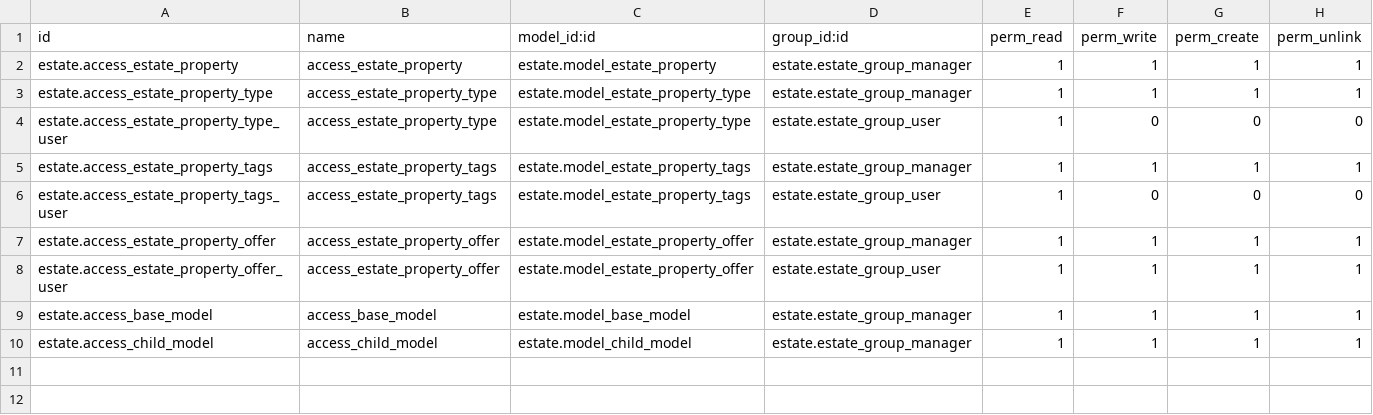
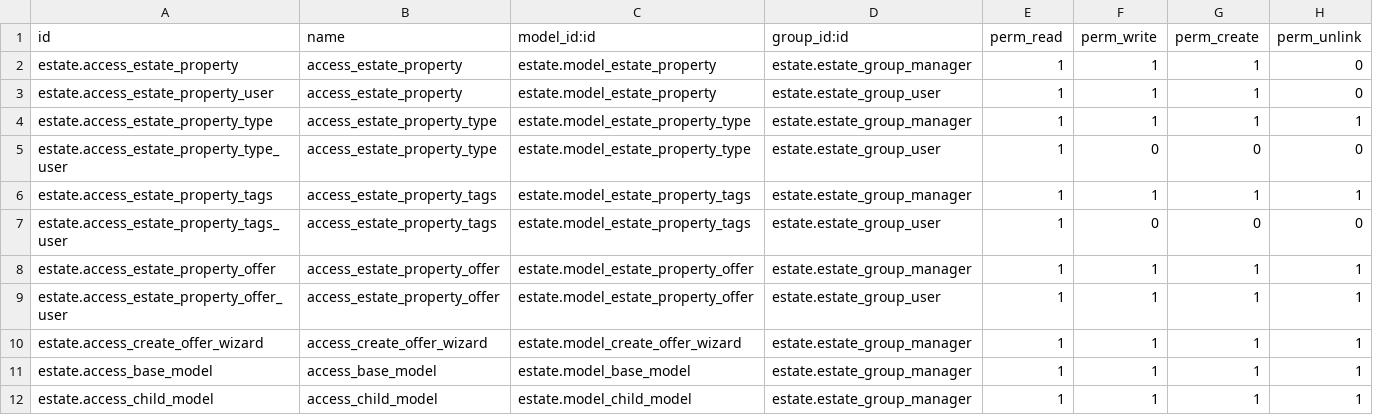
Before and after one commit to prra-odoo/odoo-training-2023, a CSV file: estate/security/ir.model.access.csv, drawn as a sheet.

Commit message:
[ADD] estate: record rules,wizard
Added the record rule for the exclusive view of properties for agents and added
wizard to add offers so selected properties.

```diff
--- a/estate/security/ir.model.access.csv
+++ b/estate/security/ir.model.access.csv
@@ -1,3 +1,4 @@
 id,name,model_id:id,group_id:id,perm_read,perm_write,perm_create,perm_unlink
-estate.access_estate_property,access_estate_property,estate.model_estate_property,estate.estate_group_manager,1,1,1,1
+estate.access_estate_property,access_estate_property,estate.model_estate_property,estate.estate_group_manager,1,1,1,0
+estate.access_estate_property_user,access_estate_property,estate.model_estate_property,estate.estate_group_user,1,1,1,0
 estate.access_estate_property_type,access_estate_property_type,estate.model_estate_property_type,estate.estate_group_manager,1,1,1,1
@@ -8,2 +9,3 @@ estate.access_estate_property_offer,access_estate_property_offer,estate.model_es
 estate.access_estate_property_offer_user,access_estate_property_offer,estate.model_estate_property_offer,estate.estate_group_user,1,1,1,1
+estate.access_create_offer_wizard,access_create_offer_wizard,estate.model_create_offer_wizard,estate.estate_group_manager,1,1,1,1
 estate.access_base_model,access_base_model,estate.model_base_model,estate.estate_group_manager,1,1,1,1
```
Also changed, not shown: 8 other files.
